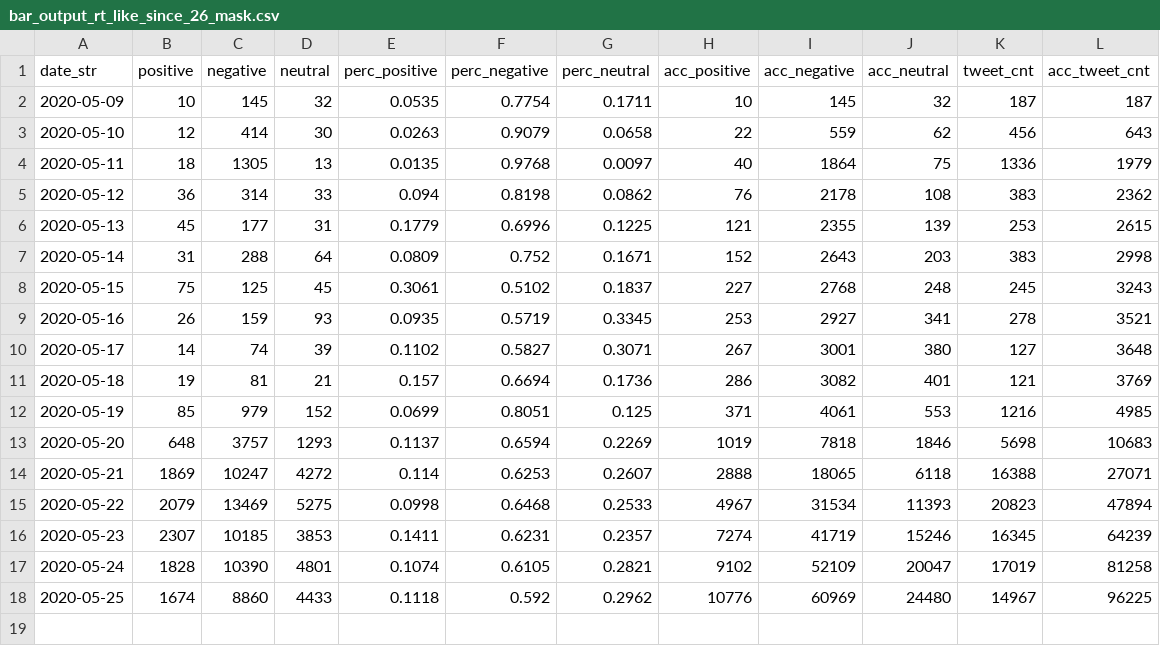
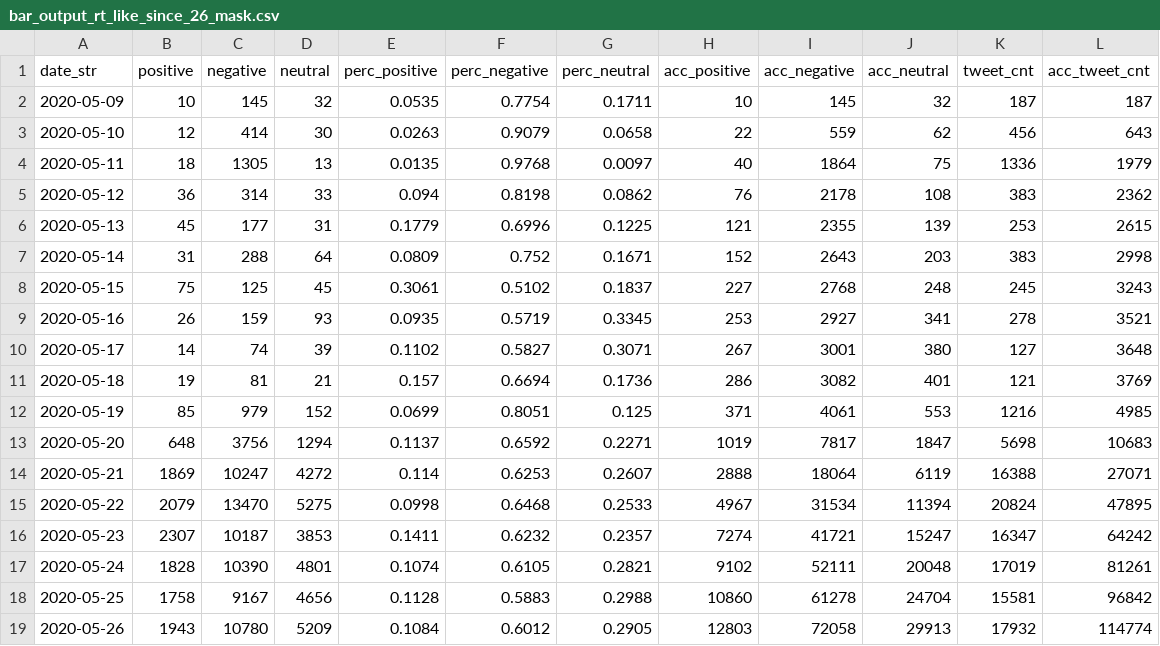
Before and after one commit to research-pub/research-pub.github.io, a CSV file: tracing/data/bar_output_rt_like_since_26_mask.csv, drawn as a sheet.

```diff
--- a/tracing/data/bar_output_rt_like_since_26_mask.csv
+++ b/tracing/data/bar_output_rt_like_since_26_mask.csv
@@ -12,7 +12,8 @@ date_str,positive,negative,neutral,perc_positive,perc_negative,perc_neutral,acc_
 2020-05-19,85,979,152,0.0699,0.8051,0.125,371,4061,553,1216,4985
-2020-05-20,648,3757,1293,0.1137,0.6594,0.2269,1019,7818,1846,5698,10683
-2020-05-21,1869,10247,4272,0.114,0.6253,0.2607,2888,18065,6118,16388,27071
-2020-05-22,2079,13469,5275,0.0998,0.6468,0.2533,4967,31534,11393,20823,47894
-2020-05-23,2307,10185,3853,0.1411,0.6231,0.2357,7274,41719,15246,16345,64239
-2020-05-24,1828,10390,4801,0.1074,0.6105,0.2821,9102,52109,20047,17019,81258
-2020-05-25,1674,8860,4433,0.1118,0.592,0.2962,10776,60969,24480,14967,96225
+2020-05-20,648,3756,1294,0.1137,0.6592,0.2271,1019,7817,1847,5698,10683
+2020-05-21,1869,10247,4272,0.114,0.6253,0.2607,2888,18064,6119,16388,27071
+2020-05-22,2079,13470,5275,0.0998,0.6468,0.2533,4967,31534,11394,20824,47895
+2020-05-23,2307,10187,3853,0.1411,0.6232,0.2357,7274,41721,15247,16347,64242
+2020-05-24,1828,10390,4801,0.1074,0.6105,0.2821,9102,52111,20048,17019,81261
+2020-05-25,1758,9167,4656,0.1128,0.5883,0.2988,10860,61278,24704,15581,96842
+2020-05-26,1943,10780,5209,0.1084,0.6012,0.2905,12803,72058,29913,17932,114774
```
Also changed, not shown: tracing/data/bar_output_rt_like_since_26_covid.csv, 1 other file.
